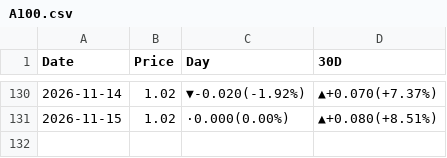
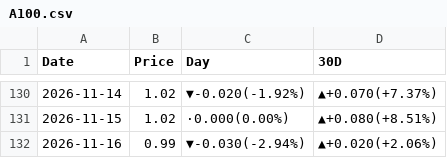
Before and after one commit to peter-c9/my_DRAM_priceBot, a CSV file: 報價資料夾/A100.csv, drawn as a sheet; only a part is shown, gaps mark what is left out.

```diff
--- a/報價資料夾/A100.csv
+++ b/報價資料夾/A100.csv
@@ -131 +131,2 @@
 2026-11-15,1.02,·0.000(0.00%),▲+0.080(+8.51%)
+2026-11-16,0.99,▼-0.030(-2.94%),▲+0.020(+2.06%)
```
Also changed, not shown: 報價資料夾/B200.csv, 報價資料夾/D4 16G 3200.csv, 15 other files.
